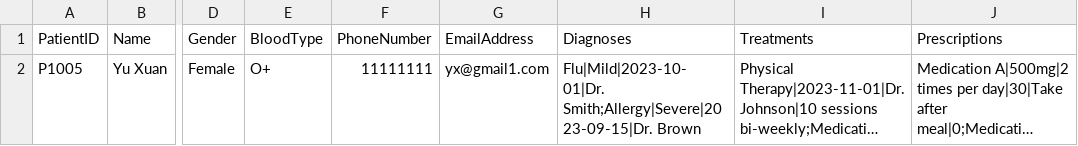
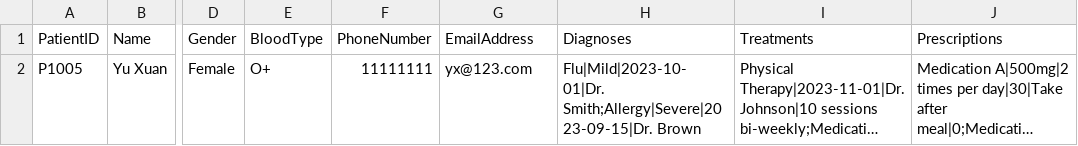
Before and after one commit to YellowO2/HospitalManagementSystem, a CSV file: csv_data/Medical_Record.csv, drawn as a sheet; only a part is shown, gaps mark what is left out; long unchanged cells end in …; the diff names each change by its address in the sheet, - before the commit and + after, or states it on an @@ line.

```diff
--- a/csv_data/Medical_Record.csv
+++ b/csv_data/Medical_Record.csv
-G2 (EmailAddress): yx@gmail1.com
+G2 (EmailAddress): yx@123.com
```
Also changed, not shown: 4 other files.
